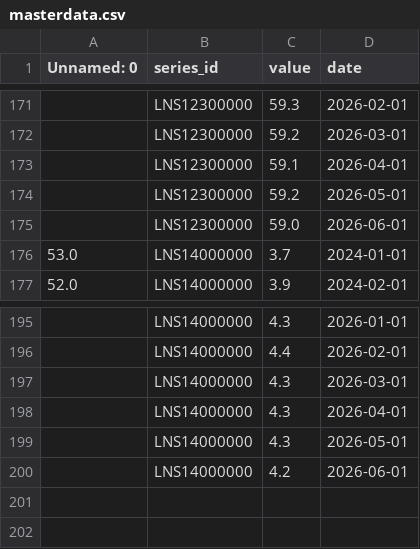
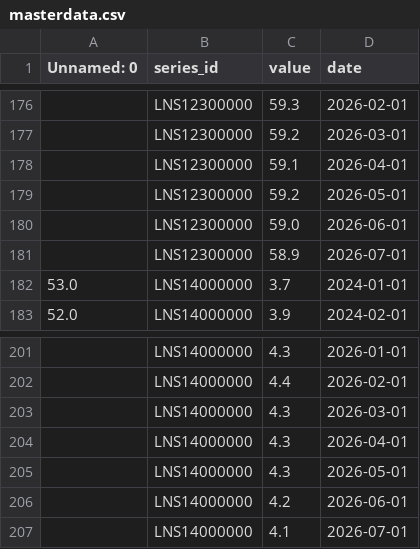
Before and after one commit to tdeilers/Final-Project-Data-Tools, a CSV file: masterdata.csv, drawn as a sheet; only a part is shown, gaps mark what is left out; the diff covers the shown part only; the diff names each change by its address in the sheet, - before the commit and + after, or states it on an @@ line.

Commit message:
update

```diff
--- a/masterdata.csv
+++ b/masterdata.csv
+row 181:  | LNS12300000 | 58.9 | 2026-07-01
+row 207:  | LNS14000000 | 4.1 | 2026-07-01
```
Also changed, not shown: 5 added rows and 7 edited cells elsewhere in this file.
